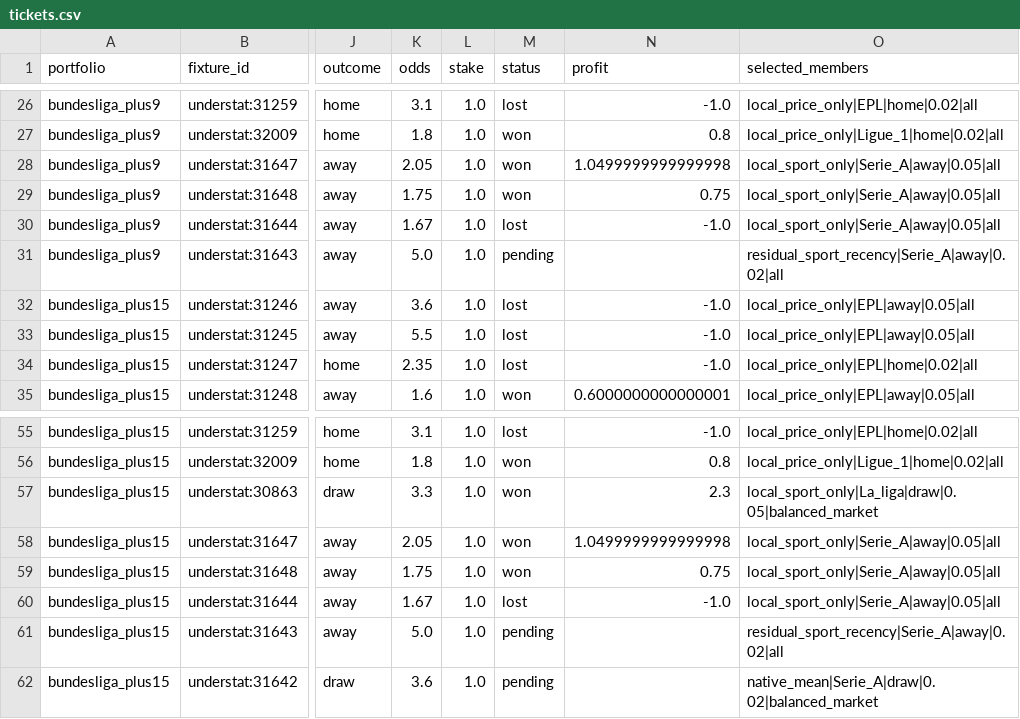
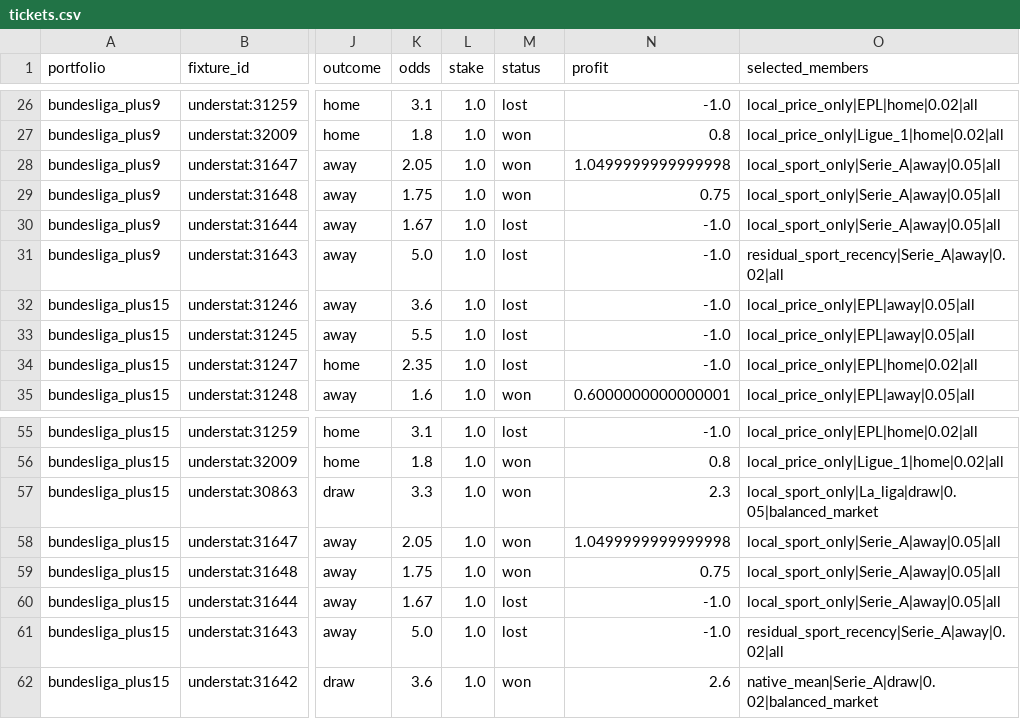
Before and after one commit to Mohamed-Ali-SOBHI/ScorePredict, a CSV file: tickets.csv, drawn as a sheet; only a part is shown, gaps mark what is left out; the diff names each change by its address in the sheet, - before the commit and + after, or states it on an @@ line.

```diff
--- a/tickets.csv
+++ b/tickets.csv
-M31 (status): pending
+M31 (status): lost
-N31 (profit): (empty)
+N31 (profit): -1.0
-M61 (status): pending
+M61 (status): lost
-N61 (profit): (empty)
+N61 (profit): -1.0
-M62 (status): pending
+M62 (status): won
-N62 (profit): (empty)
+N62 (profit): 2.6
```
Also changed, not shown: comparison.csv, 7 other files.
